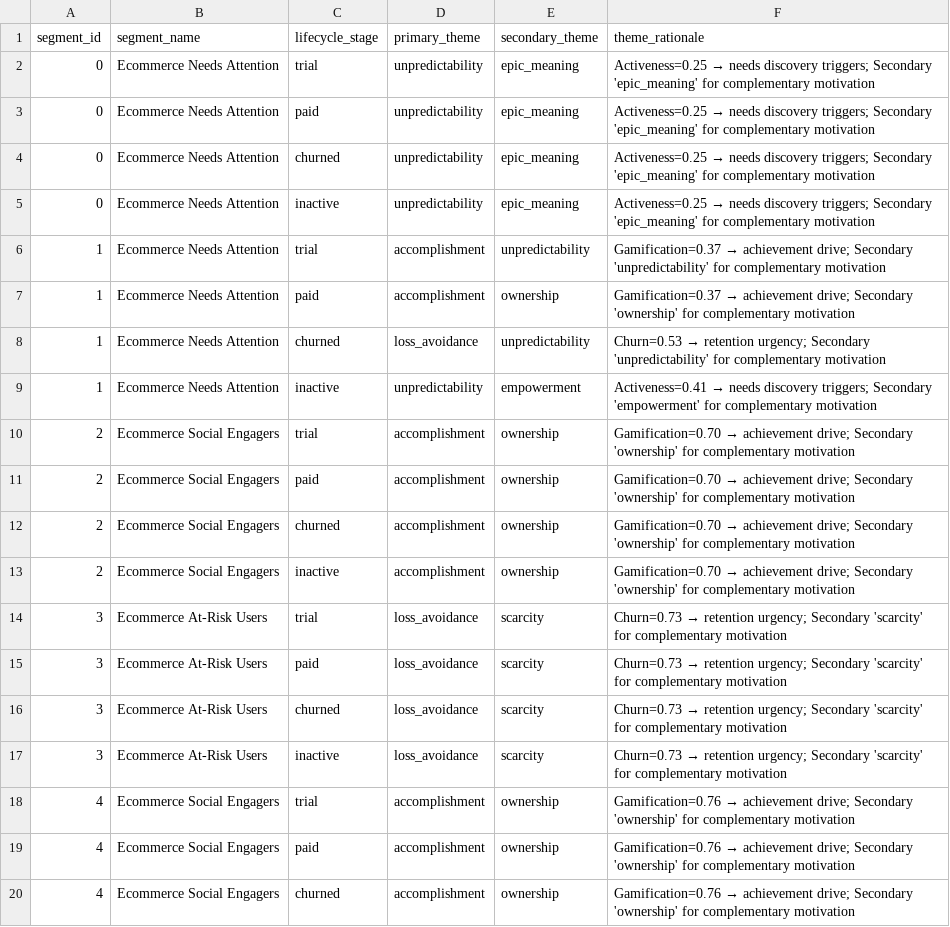
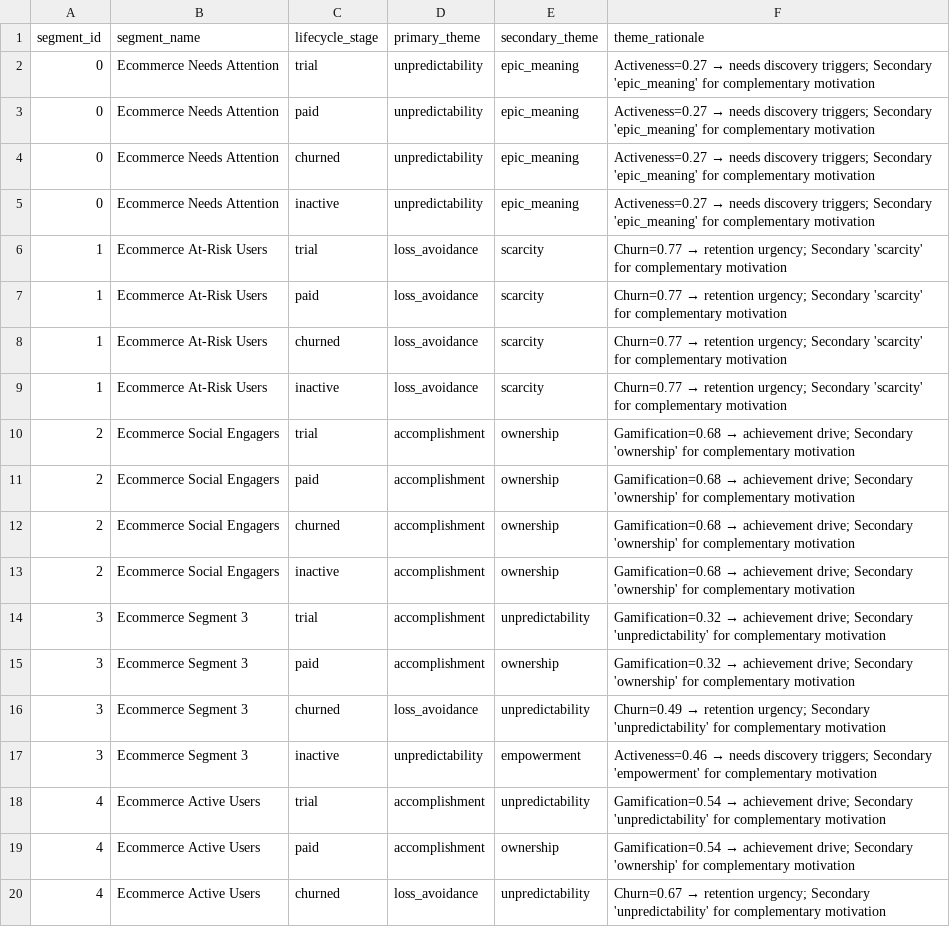
Before and after one commit to Aizen0003/Aurora_f, a CSV file: data/output/communication_themes.csv, drawn as a sheet; only a part is shown; the diff covers the shown part only.

```diff
--- a/data/output/communication_themes.csv
+++ b/data/output/communication_themes.csv
@@ -1,20 +1,20 @@
 segment_id,segment_name,lifecycle_stage,primary_theme,secondary_theme,theme_rationale
-0,Ecommerce Needs Attention,trial,unpredictability,epic_meaning,Activeness=0.25 → needs discovery triggers; Secondary 'epic_meaning' for complementary motivation
-0,Ecommerce Needs Attention,paid,unpredictability,epic_meaning,Activeness=0.25 → needs discovery triggers; Secondary 'epic_meaning' for complementary motivation
-0,Ecommerce Needs Attention,churned,unpredictability,epic_meaning,Activeness=0.25 → needs discovery triggers; Secondary 'epic_meaning' for complementary motivation
-0,Ecommerce Needs Attention,inactive,unpredictability,epic_meaning,Activeness=0.25 → needs discovery triggers; Secondary 'epic_meaning' for complementary motivation
-1,Ecommerce Needs Attention,trial,accomplishment,unpredictability,Gamification=0.37 → achievement drive; Secondary 'unpredictability' for complementary motivation
-1,Ecommerce Needs Attention,paid,accomplishment,ownership,Gamification=0.37 → achievement drive; Secondary 'ownership' for complementary motivation
-1,Ecommerce Needs Attention,churned,loss_avoidance,unpredictability,Churn=0.53 → retention urgency; Secondary 'unpredictability' for complementary motivation
-1,Ecommerce Needs Attention,inactive,unpredictability,empowerment,Activeness=0.41 → needs discovery triggers; Secondary 'empowerment' for complementary motivation
-2,Ecommerce Social Engagers,trial,accomplishment,ownership,Gamification=0.70 → achievement drive; Secondary 'ownership' for complementary motivation
-2,Ecommerce Social Engagers,paid,accomplishment,ownership,Gamification=0.70 → achievement drive; Secondary 'ownership' for complementary motivation
-2,Ecommerce Social Engagers,churned,accomplishment,ownership,Gamification=0.70 → achievement drive; Secondary 'ownership' for complementary motivation
-2,Ecommerce Social Engagers,inactive,accomplishment,ownership,Gamification=0.70 → achievement drive; Secondary 'ownership' for complementary motivation
-3,Ecommerce At-Risk Users,trial,loss_avoidance,scarcity,Churn=0.73 → retention urgency; Secondary 'scarcity' for complementary motivation
-3,Ecommerce At-Risk Users,paid,loss_avoidance,scarcity,Churn=0.73 → retention urgency; Secondary 'scarcity' for complementary motivation
-3,Ecommerce At-Risk Users,churned,loss_avoidance,scarcity,Churn=0.73 → retention urgency; Secondary 'scarcity' for complementary motivation
-3,Ecommerce At-Risk Users,inactive,loss_avoidance,scarcity,Churn=0.73 → retention urgency; Secondary 'scarcity' for complementary motivation
-4,Ecommerce Social Engagers,trial,accomplishment,ownership,Gamification=0.76 → achievement drive; Secondary 'ownership' for complementary motivation
-4,Ecommerce Social Engagers,paid,accomplishment,ownership,Gamification=0.76 → achievement drive; Secondary 'ownership' for complementary motivation
-4,Ecommerce Social Engagers,churned,accomplishment,ownership,Gamification=0.76 → achievement drive; Secondary 'ownership' for complementary motivation
+0,Ecommerce Needs Attention,trial,unpredictability,epic_meaning,Activeness=0.27 → needs discovery triggers; Secondary 'epic_meaning' for complementary motivation
+0,Ecommerce Needs Attention,paid,unpredictability,epic_meaning,Activeness=0.27 → needs discovery triggers; Secondary 'epic_meaning' for complementary motivation
+0,Ecommerce Needs Attention,churned,unpredictability,epic_meaning,Activeness=0.27 → needs discovery triggers; Secondary 'epic_meaning' for complementary motivation
+0,Ecommerce Needs Attention,inactive,unpredictability,epic_meaning,Activeness=0.27 → needs discovery triggers; Secondary 'epic_meaning' for complementary motivation
+1,Ecommerce At-Risk Users,trial,loss_avoidance,scarcity,Churn=0.77 → retention urgency; Secondary 'scarcity' for complementary motivation
+1,Ecommerce At-Risk Users,paid,loss_avoidance,scarcity,Churn=0.77 → retention urgency; Secondary 'scarcity' for complementary motivation
+1,Ecommerce At-Risk Users,churned,loss_avoidance,scarcity,Churn=0.77 → retention urgency; Secondary 'scarcity' for complementary motivation
+1,Ecommerce At-Risk Users,inactive,loss_avoidance,scarcity,Churn=0.77 → retention urgency; Secondary 'scarcity' for complementary motivation
+2,Ecommerce Social Engagers,trial,accomplishment,ownership,Gamification=0.68 → achievement drive; Secondary 'ownership' for complementary motivation
+2,Ecommerce Social Engagers,paid,accomplishment,ownership,Gamification=0.68 → achievement drive; Secondary 'ownership' for complementary motivation
+2,Ecommerce Social Engagers,churned,accomplishment,ownership,Gamification=0.68 → achievement drive; Secondary 'ownership' for complementary motivation
+2,Ecommerce Social Engagers,inactive,accomplishment,ownership,Gamification=0.68 → achievement drive; Secondary 'ownership' for complementary motivation
+3,Ecommerce Segment 3,trial,accomplishment,unpredictability,Gamification=0.32 → achievement drive; Secondary 'unpredictability' for complementary motivation
+3,Ecommerce Segment 3,paid,accomplishment,ownership,Gamification=0.32 → achievement drive; Secondary 'ownership' for complementary motivation
+3,Ecommerce Segment 3,churned,loss_avoidance,unpredictability,Churn=0.49 → retention urgency; Secondary 'unpredictability' for complementary motivation
+3,Ecommerce Segment 3,inactive,unpredictability,empowerment,Activeness=0.46 → needs discovery triggers; Secondary 'empowerment' for complementary motivation
+4,Ecommerce Active Users,trial,accomplishment,unpredictability,Gamification=0.54 → achievement drive; Secondary 'unpredictability' for complementary motivation
+4,Ecommerce Active Users,paid,accomplishment,ownership,Gamification=0.54 → achievement drive; Secondary 'ownership' for complementary motivation
+4,Ecommerce Active Users,churned,loss_avoidance,unpredictability,Churn=0.67 → retention urgency; Secondary 'unpredictability' for complementary motivation
```
Also changed, not shown: 20 edited cells elsewhere in this file, data/output/frequency_recommendations.csv, data/output/timing_recommendations.csv, 38 other files.
